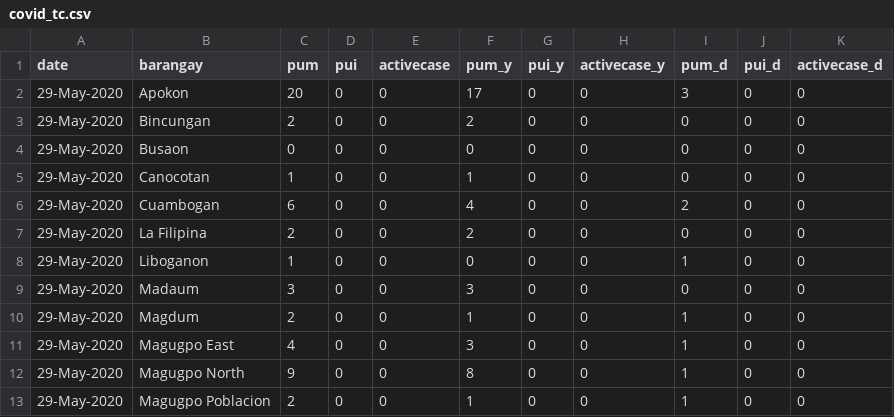
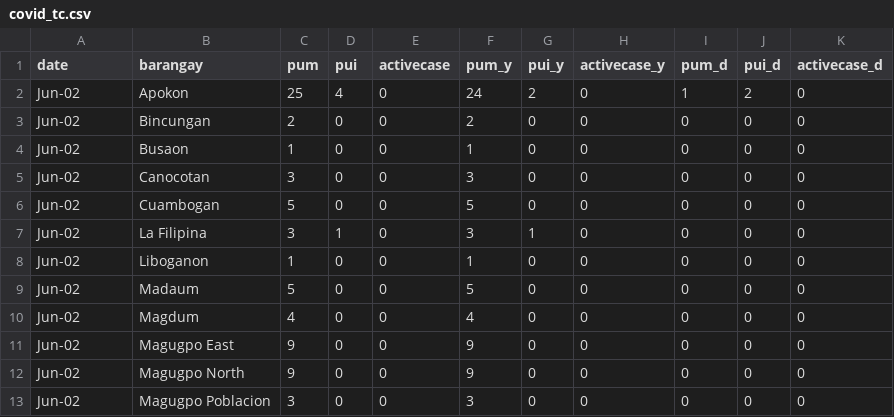
Before and after one commit to djmacao/Covid-19, a CSV file: Covid_Tagum_Data/covid_tc.csv, drawn as a sheet; only a part is shown; the diff covers the shown part only.

Commit message:
updates tagum for 2020Jun02

```diff
--- a/Covid_Tagum_Data/covid_tc.csv
+++ b/Covid_Tagum_Data/covid_tc.csv
@@ -1,13 +1,13 @@
 date,barangay,pum,pui,activecase,pum_y,pui_y,activecase_y,pum_d,pui_d,activecase_d
-29-May-2020,Apokon,20,0,0,17,0,0,3,0,0
-29-May-2020,Bincungan,2,0,0,2,0,0,0,0,0
-29-May-2020,Busaon,0,0,0,0,0,0,0,0,0
-29-May-2020,Canocotan,1,0,0,1,0,0,0,0,0
-29-May-2020,Cuambogan,6,0,0,4,0,0,2,0,0
-29-May-2020,La Filipina,2,0,0,2,0,0,0,0,0
-29-May-2020,Liboganon,1,0,0,0,0,0,1,0,0
-29-May-2020,Madaum,3,0,0,3,0,0,0,0,0
-29-May-2020,Magdum,2,0,0,1,0,0,1,0,0
-29-May-2020,Magugpo East,4,0,0,3,0,0,1,0,0
-29-May-2020,Magugpo North,9,0,0,8,0,0,1,0,0
-29-May-2020,Magugpo Poblacion,2,0,0,1,0,0,1,0,0
+Jun-02,Apokon,25,4,0,24,2,0,1,2,0
+Jun-02,Bincungan,2,0,0,2,0,0,0,0,0
+Jun-02,Busaon,1,0,0,1,0,0,0,0,0
+Jun-02,Canocotan,3,0,0,3,0,0,0,0,0
+Jun-02,Cuambogan,5,0,0,5,0,0,0,0,0
+Jun-02,La Filipina,3,1,0,3,1,0,0,0,0
+Jun-02,Liboganon,1,0,0,1,0,0,0,0,0
+Jun-02,Madaum,5,0,0,5,0,0,0,0,0
+Jun-02,Magdum,4,0,0,4,0,0,0,0,0
+Jun-02,Magugpo East,9,0,0,9,0,0,0,0,0
+Jun-02,Magugpo North,9,0,0,9,0,0,0,0,0
+Jun-02,Magugpo Poblacion,3,0,0,3,0,0,0,0,0
```
Also changed, not shown: 29 edited cells elsewhere in this file, Covid_Tagum_Data/covid_dohdr_daily.csv, 1 other file.
